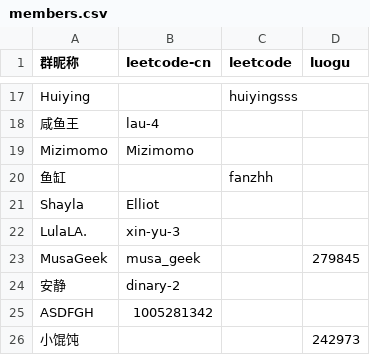
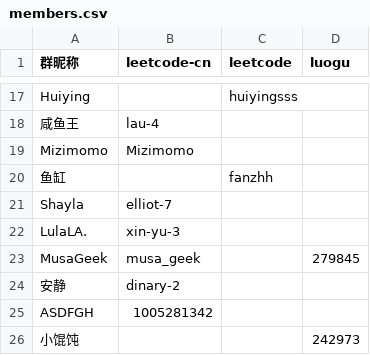
Before and after one commit to Nuullll/lc-checker, a CSV file: members.csv, drawn as a sheet; only a part is shown, gaps mark what is left out.

```diff
--- a/members.csv
+++ b/members.csv
@@ -20,3 +20,3 @@ Mizimomo,Mizimomo,,
 鱼缸,,fanzhh,
-Shayla,Elliot,,
+Shayla,elliot-7,,
 LulaLA.,xin-yu-3,,
```
Also changed, not shown: 1 other file.
